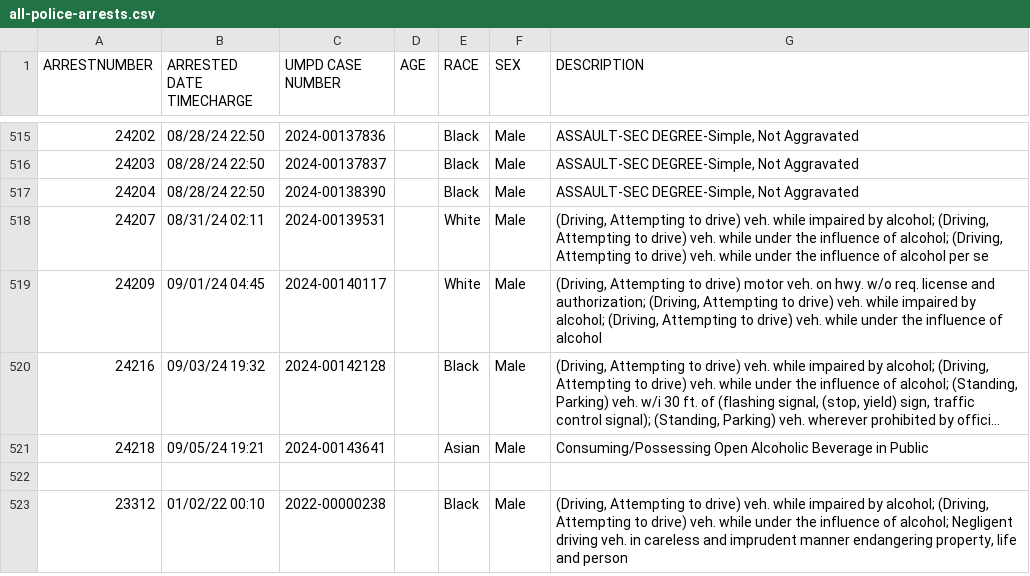
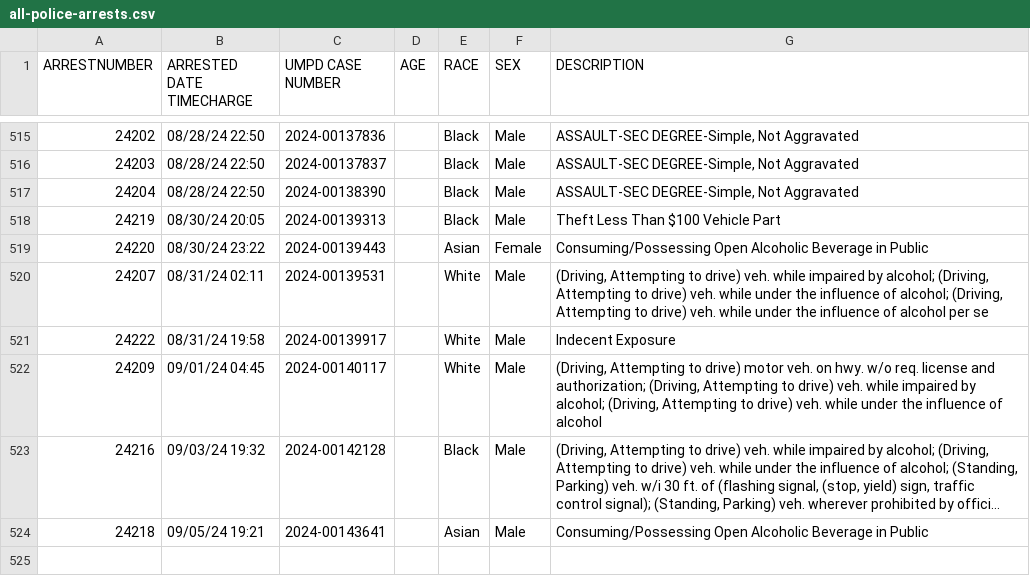
Before and after one commit to rachelmarconi/na-gov-upgrade, a CSV file: data/all-police-arrests.csv, drawn as a sheet; only a part is shown, gaps mark what is left out; the shorter side is filled out with more unchanged rows; long unchanged cells end in …; the diff names each change by its address in the sheet, - before the commit and + after, or states it on an @@ line.

```diff
--- a/data/all-police-arrests.csv
+++ b/data/all-police-arrests.csv
+row 518: 24219 | 08/30/24 20:05 | 2024-00139313 |  | Black | Male | Theft Less Than $100 Vehicle Part
+row 519: 24220 | 08/30/24 23:22 | 2024-00139443 |  | Asian | Female | Consuming/Possessing Open Alcoholic Beverage in Public
+row 521: 24222 | 08/31/24 19:58 | 2024-00139917 |  | White | Male | Indecent Exposure
```
Also changed, not shown: 3 other files.
